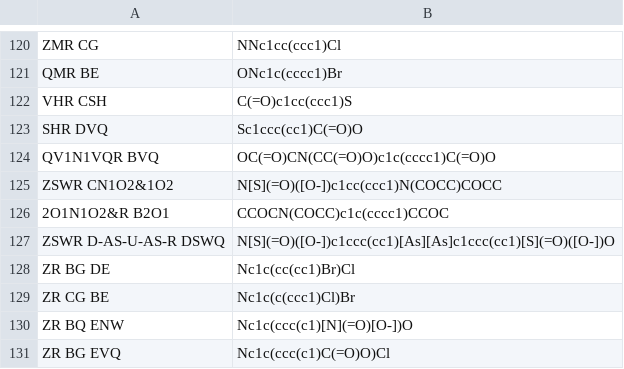
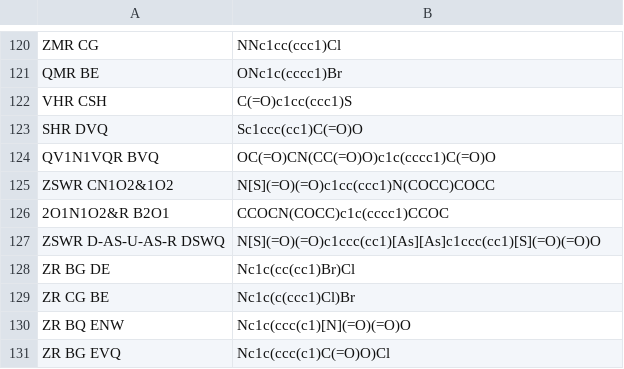
Before and after one commit to Mblakey/wiswesser, a TSV file: data/smith.tsv, drawn as a sheet; only a part is shown, gaps mark what is left out; the diff covers the shown part only.

```diff
--- a/data/smith.tsv
+++ b/data/smith.tsv
@@ -124,8 +124,8 @@ SHR DVQ	Sc1ccc(cc1)C(=O)O
 QV1N1VQR BVQ	OC(=O)CN(CC(=O)O)c1c(cccc1)C(=O)O
-ZSWR CN1O2&1O2	N[S](=O)([O-])c1cc(ccc1)N(COCC)COCC
+ZSWR CN1O2&1O2	N[S](=O)(=O)c1cc(ccc1)N(COCC)COCC
 2O1N1O2&R B2O1	CCOCN(COCC)c1c(cccc1)CCOC
-ZSWR D-AS-U-AS-R DSWQ	N[S](=O)([O-])c1ccc(cc1)[As][As]c1ccc(cc1)[S](=O)([O-])O
+ZSWR D-AS-U-AS-R DSWQ	N[S](=O)(=O)c1ccc(cc1)[As][As]c1ccc(cc1)[S](=O)(=O)O
 ZR BG DE	Nc1c(cc(cc1)Br)Cl
 ZR CG BE	Nc1c(c(ccc1)Cl)Br
-ZR BQ ENW	Nc1c(ccc(c1)[N](=O)[O-])O
+ZR BQ ENW	Nc1c(ccc(c1)[N](=O)(=O)O
 ZR BG EVQ	Nc1c(ccc(c1)C(=O)O)Cl
```
Also changed, not shown: 16 edited cells elsewhere in this file, 1 other file.
